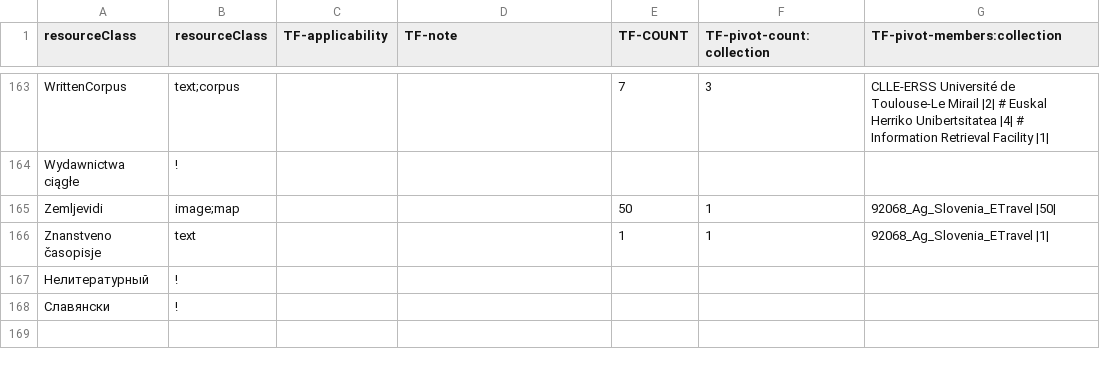
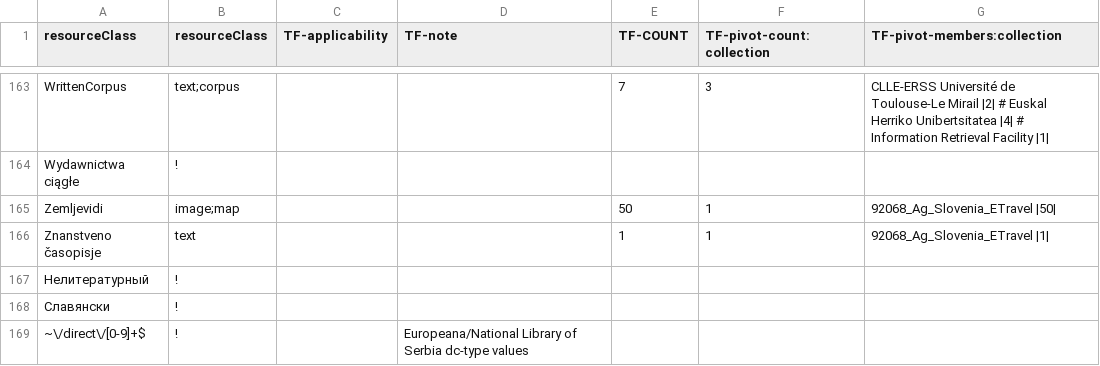
Before and after one commit to clarin-eric/VLO-mapping, a CSV file: value-maps/resourceClass_tf-extended.csv, drawn as a sheet; only a part is shown, gaps mark what is left out; the diff names each change by its address in the sheet, - before the commit and + after, or states it on an @@ line.

Commit message:
added regex for Serbian resourceClass values

```diff
--- a/value-maps/resourceClass_tf-extended.csv
+++ b/value-maps/resourceClass_tf-extended.csv
+row 169: ~\/direct\/[0-9]+$ | ! |  | Europeana/National Library of Serbia dc-type values
```
